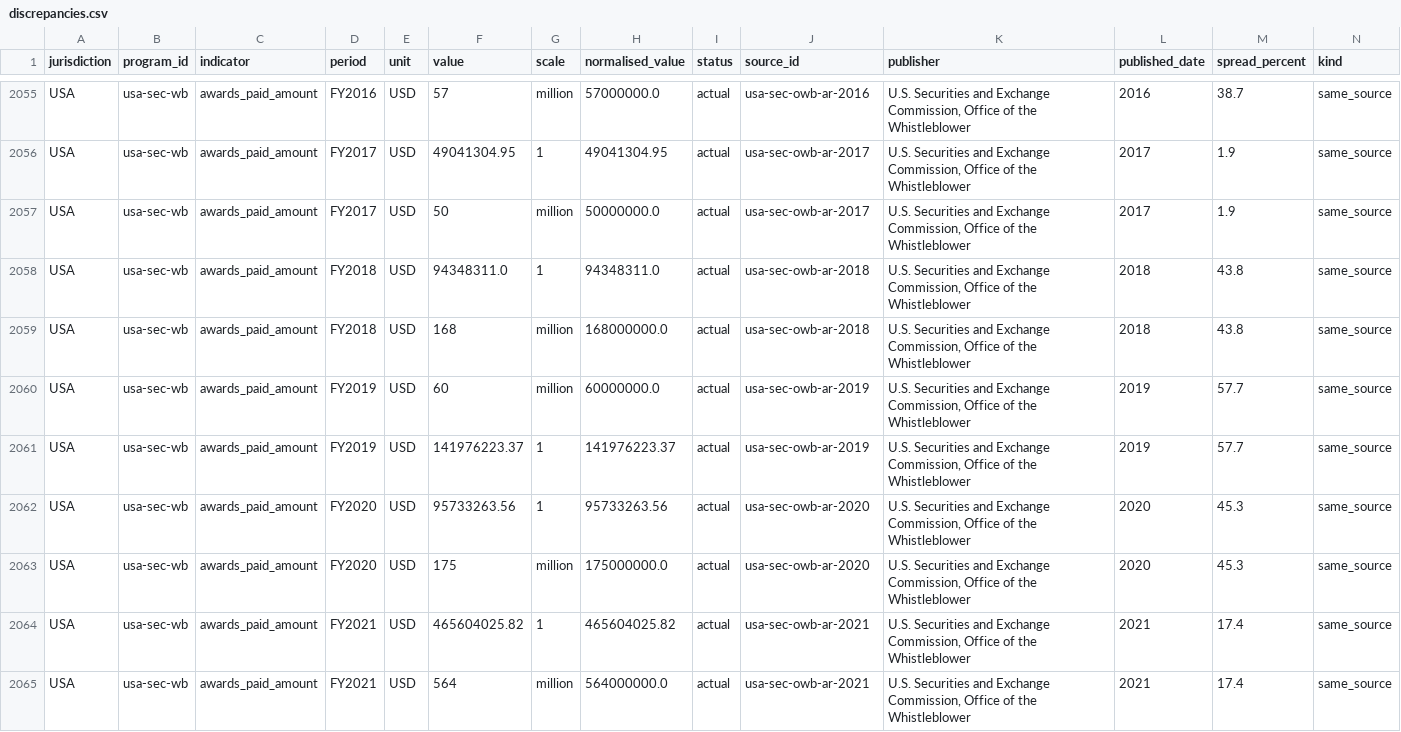
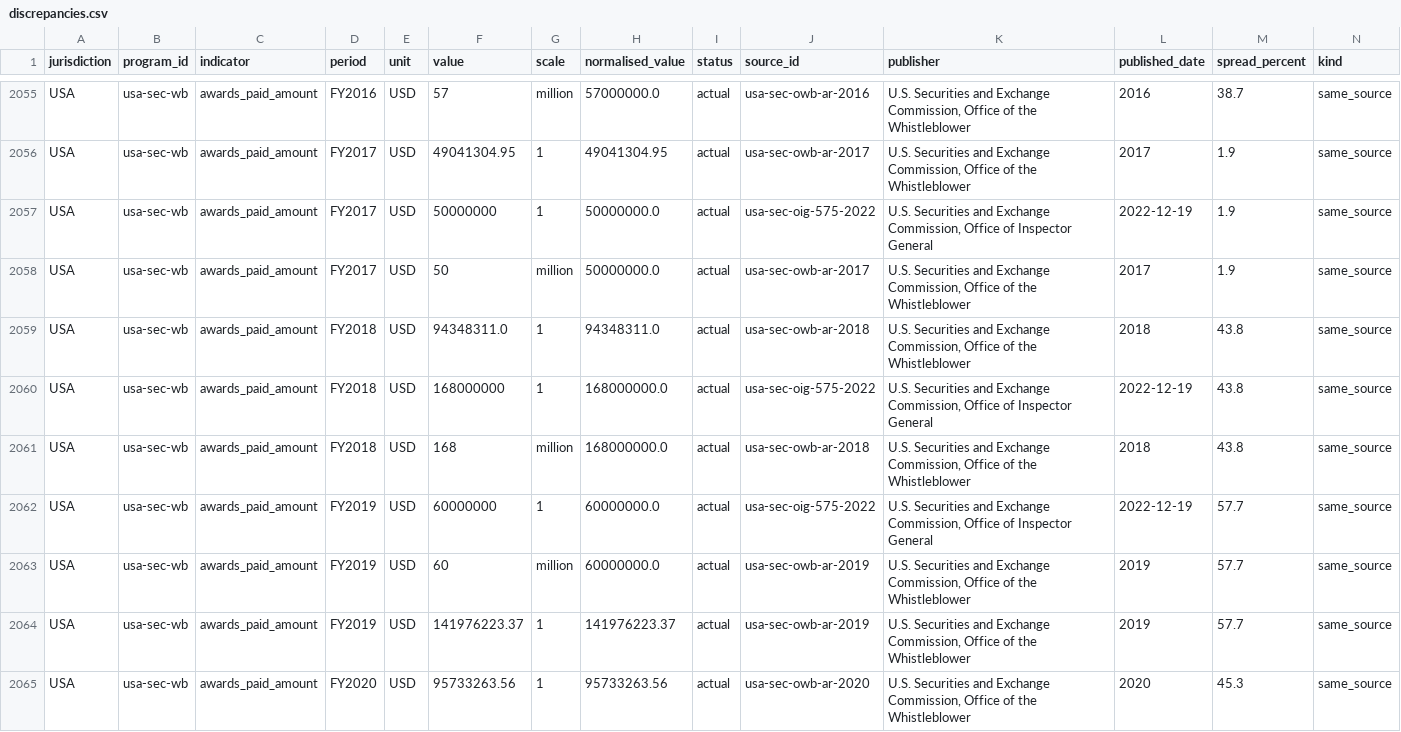
Before and after one commit to oscarleoo/data, a CSV file: topics/whistleblowing/reports/discrepancies.csv, drawn as a sheet; only a part is shown, gaps mark what is left out; the shorter side is filled out with more unchanged rows; rows hold the shown columns only; the diff covers the shown part only; the diff names each change by its address in the sheet, - before the commit and + after, or states it on an @@ line.

```diff
--- a/topics/whistleblowing/reports/discrepancies.csv
+++ b/topics/whistleblowing/reports/discrepancies.csv
+row 2057: USA | usa-sec-wb | awards_paid_amount | FY2017 | USD | 50000000 | 1 | 50000000.0 | actual | usa-sec-oig-575-2022 | U.S. Securities and Exchange Commission, Office of Inspector General | 2022-12-19 | 1.9 | same_source
+row 2060: USA | usa-sec-wb | awards_paid_amount | FY2018 | USD | 168000000 | 1 | 168000000.0 | actual | usa-sec-oig-575-2022 | U.S. Securities and Exchange Commission, Office of Inspector General | 2022-12-19 | 43.8 | same_source
+row 2062: USA | usa-sec-wb | awards_paid_amount | FY2019 | USD | 60000000 | 1 | 60000000.0 | actual | usa-sec-oig-575-2022 | U.S. Securities and Exchange Commission, Office of Inspector General | 2022-12-19 | 57.7 | same_source
```
Also changed, not shown: 7 added rows elsewhere in this file, 3 other files.
